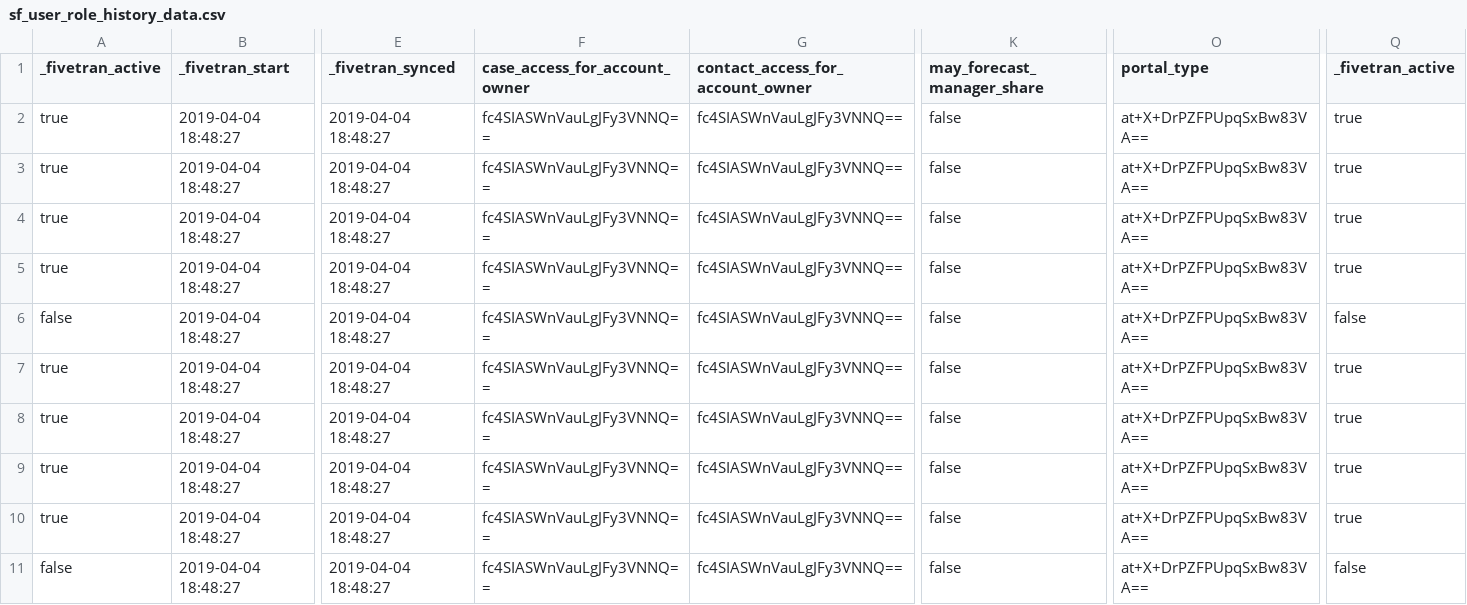
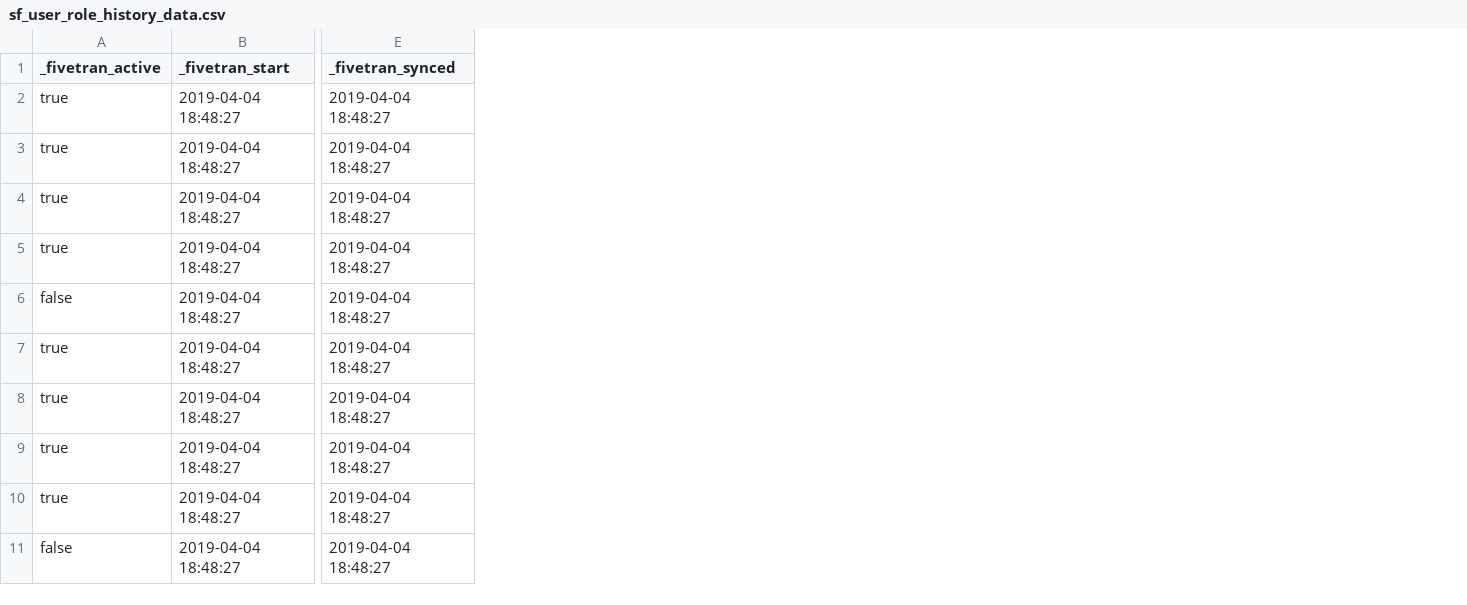
Before and after one commit to fivetran/dbt_salesforce, a CSV file: integration_tests/seeds/sf_user_role_history_data.csv, drawn as a sheet; only a part is shown, gaps mark what is left out; the diff names each change by its address in the sheet, - before the commit and + after, or states it on an @@ line.

```diff
--- a/integration_tests/seeds/sf_user_role_history_data.csv
+++ b/integration_tests/seeds/sf_user_role_history_data.csv
-column F (case_access_for_account_owner), rows 2-11: all fc4SIASWnVauLgJFy3VNNQ==
-column G (contact_access_for_account_owner), rows 2-11: all fc4SIASWnVauLgJFy3VNNQ==
-column K (may_forecast_manager_share), rows 2-11: all false
-column O (portal_type), rows 2-11: all at+X+DrPZFPUpqSxBw83VA==
-column Q (_fivetran_active), rows 2-11: true | true | true | true | false | true | true | true | true | false
```
Also changed, not shown: integration_tests/seeds/sf_event_history_data.csv, integration_tests/seeds/sf_lead_history_data.csv, 3 other files.
